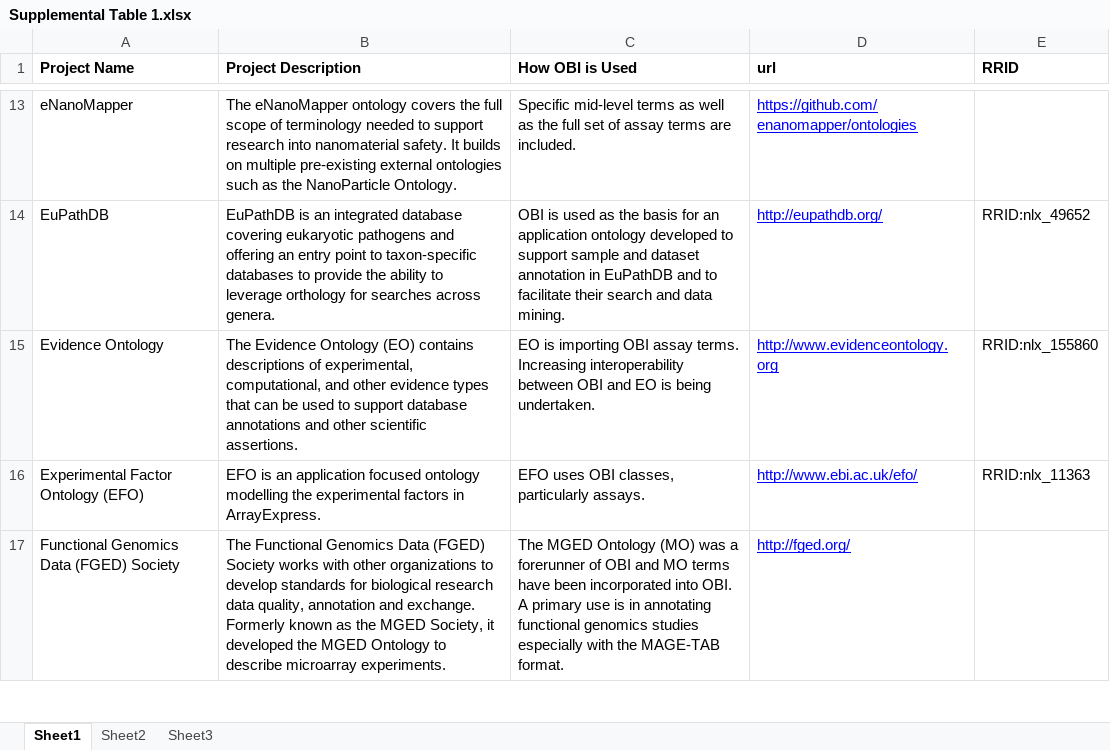
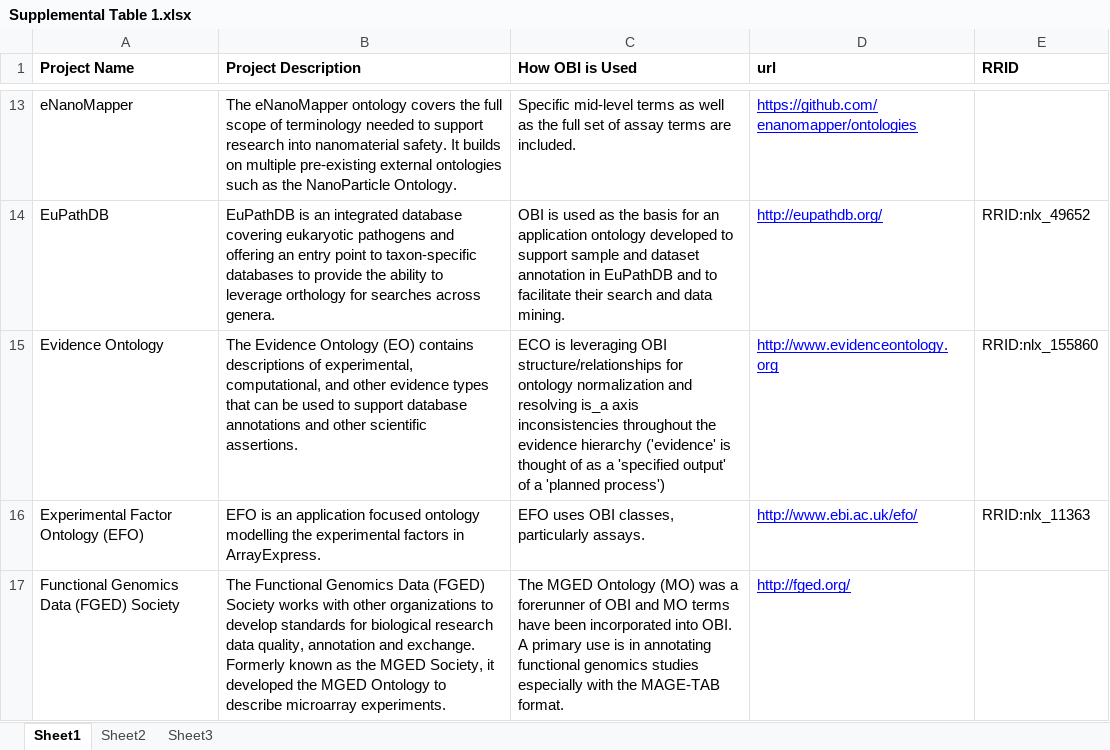
Before and after one commit to obi-ontology/obi-legacy-svn, an Excel workbook: trunk/docs/papers/release/2015 PLoS ONE submission/Supplemental Table 1.xlsx, sheet Sheet1, drawn as a sheet; only a part is shown, gaps mark what is left out; values as stored, in another font and other column widths than the file's, no borders; the diff names each change by its address in the sheet, - before the commit and + after, or states it on an @@ line.

```diff
--- a/trunk/docs/papers/release/2015 PLoS ONE submission/Supplemental Table 1.xlsx (sheet Sheet1)
+++ b/trunk/docs/papers/release/2015 PLoS ONE submission/Supplemental Table 1.xlsx (sheet Sheet1)
-C15 (How OBI is Used): EO is importing OBI assay terms. Increasing interoperability between OBI and EO is being undertaken.
+C15 (How OBI is Used): ECO is leveraging OBI structure/relationships for ontology normalization and resolving is_a axis inconsistencies throughout the evidence hierarchy ('evidence' is thought of as a 'specified output' of a 'planned process')
```
Also changed, not shown: 1 other file.
